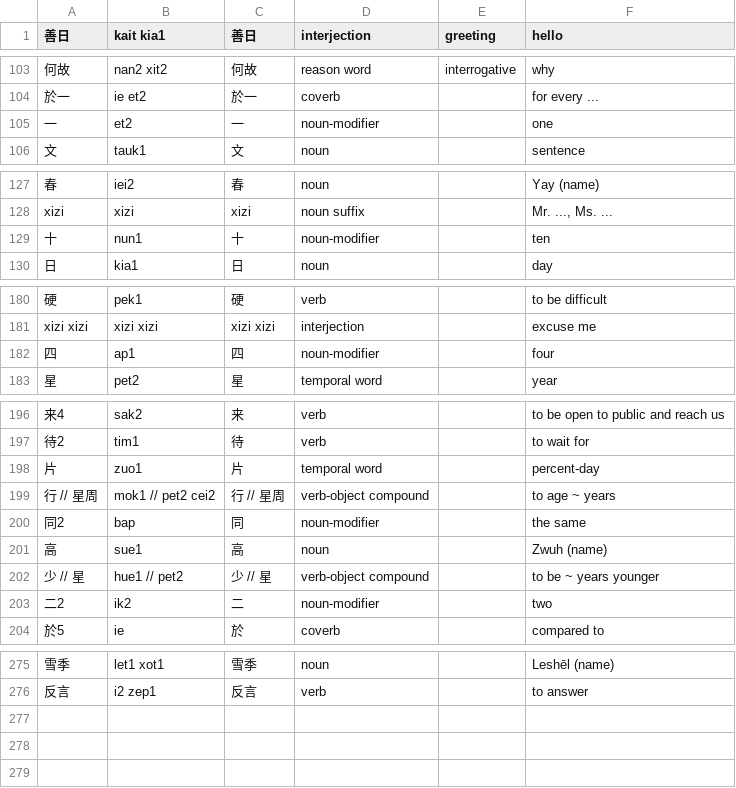
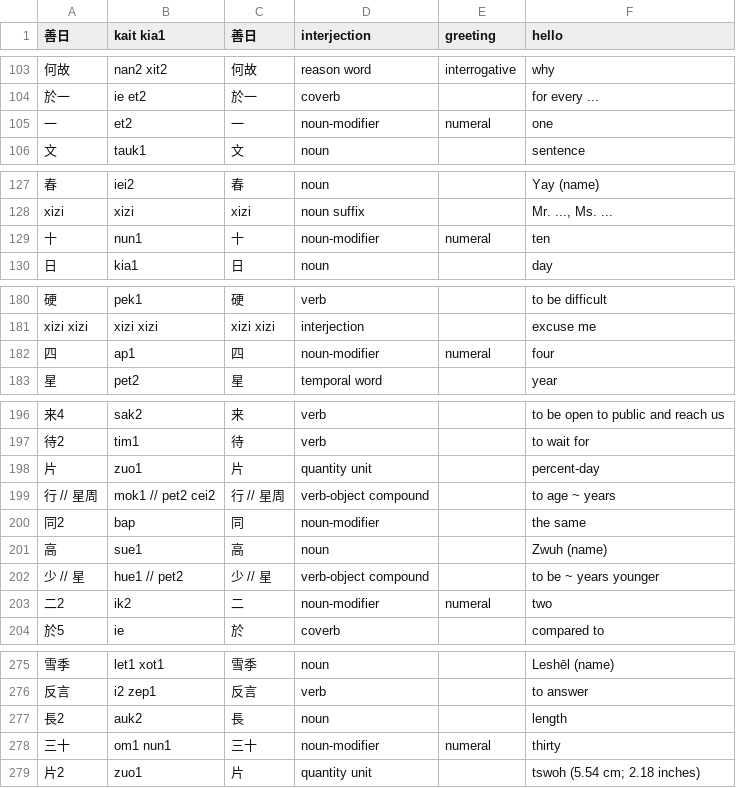
Before and after one commit to jurliyuuri/spoonfed_pekzep, a TSV file: raw/Spoonfed Pekzep - 語彙整理（超草案）.tsv, drawn as a sheet; only a part is shown, gaps mark what is left out; the diff covers the shown part only; the diff names each change by its address in the sheet, - before the commit and + after, or states it on an @@ line.

Commit message:
Add subtag "numeral" inside noun-modifier. Add a few more glosses.

```diff
--- a/raw/Spoonfed Pekzep - 語彙整理（超草案）.tsv
+++ b/raw/Spoonfed Pekzep - 語彙整理（超草案）.tsv
-E105 (greeting): (empty)
+E105 (greeting): numeral
-E129 (greeting): (empty)
+E129 (greeting): numeral
-E182 (greeting): (empty)
+E182 (greeting): numeral
-D198 (interjection): temporal word
+D198 (interjection): quantity unit
-E203 (greeting): (empty)
+E203 (greeting): numeral
+row 277: 長2 | auk2 | 長 | noun |  | length
+row 278: 三十 | om1 nun1 | 三十 | noun-modifier | numeral | thirty
+row 279: 片2 | zuo1 | 片 | quantity unit |  | tswoh (5.54 cm; 2.18 inches)
```
Also changed, not shown: 2 edited cells elsewhere in this file, raw/Spoonfed Pekzep - SpoonfedPekzep.tsv, 14 other files.
